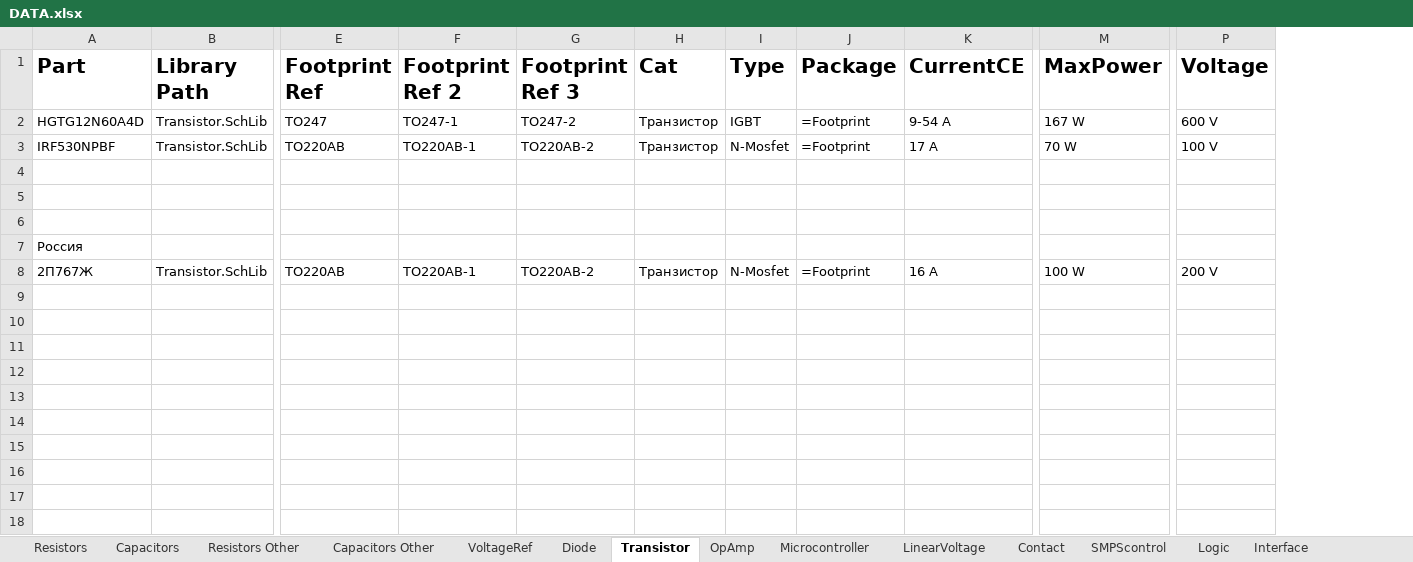
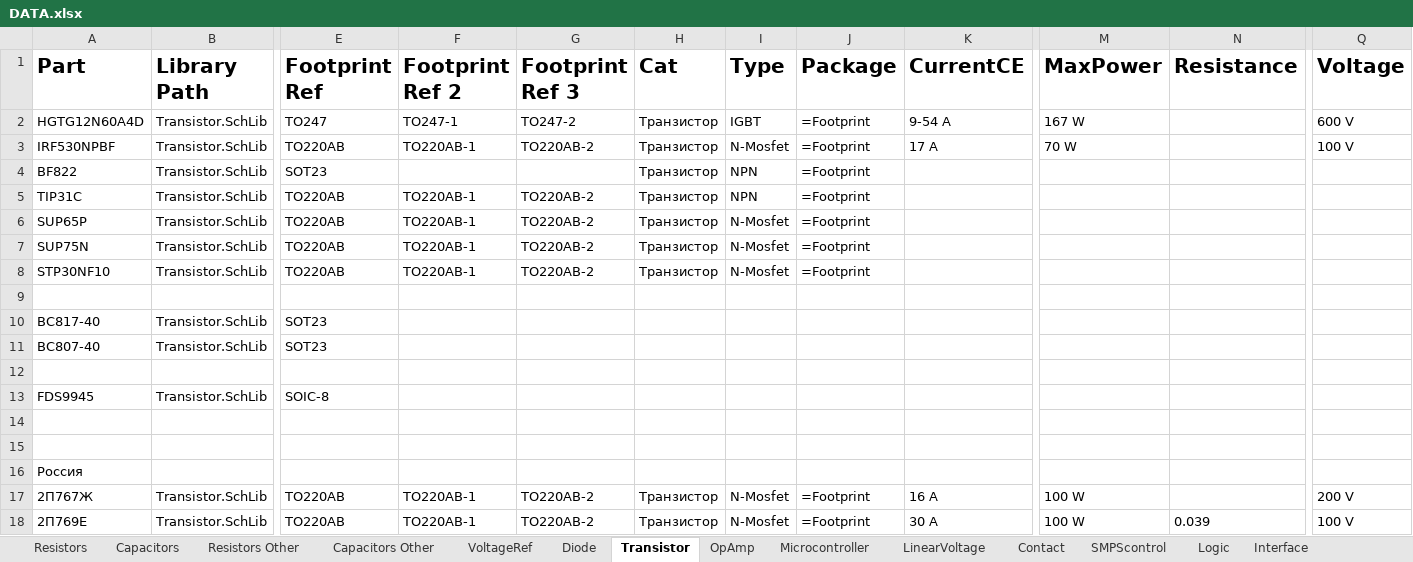
Before and after one commit to KirB523/LIB, an Excel workbook: DATA.xlsx, sheet Transistor, drawn as a sheet; only a part is shown, gaps mark what is left out; values as stored, in another font and other column widths than the file's, no borders; rows hold the shown columns only; the diff names each change by its address in the sheet, - before the commit and + after, or states it on an @@ line.

```diff
--- a/DATA.xlsx (sheet Transistor)
+++ b/DATA.xlsx (sheet Transistor)
+column N (Resistance), empty
+row 4: BF822 | Transistor.SchLib | SOT23 |  |  | Транзистор | NPN | =Footprint
+row 5: TIP31C | Transistor.SchLib | TO220AB | TO220AB-1 | TO220AB-2 | Транзистор | NPN | =Footprint
+row 6: SUP65P | Transistor.SchLib | TO220AB | TO220AB-1 | TO220AB-2 | Транзистор | N-Mosfet | =Footprint
+row 7: SUP75N | Transistor.SchLib | TO220AB | TO220AB-1 | TO220AB-2 | Транзистор | N-Mosfet | =Footprint
+row 8: STP30NF10 | Transistor.SchLib | TO220AB | TO220AB-1 | TO220AB-2 | Транзистор | N-Mosfet | =Footprint
+row 10: BC817-40 | Transistor.SchLib | SOT23
+row 11: BC807-40 | Transistor.SchLib | SOT23
+row 12: (empty)
+row 13: FDS9945 | Transistor.SchLib | SOIC-8
+row 18: 2П769Е | Transistor.SchLib | TO220AB | TO220AB-1 | TO220AB-2 | Транзистор | N-Mosfet | =Footprint | 30 А | 100 W | 0.039 | 100 V
```
Also changed, not shown: sheet Diode, sheet Magnetics, sheet DC-DC, sheet Resistors, sheet OpAmp, sheet Capacitors, 9 more sheets, other sheet tabs, 19 other files.
